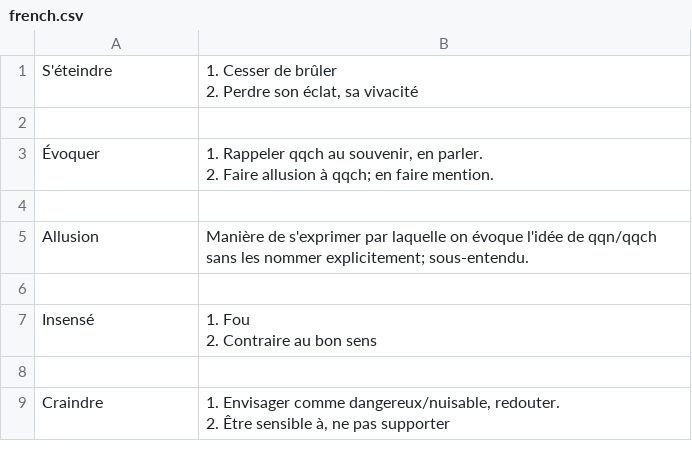
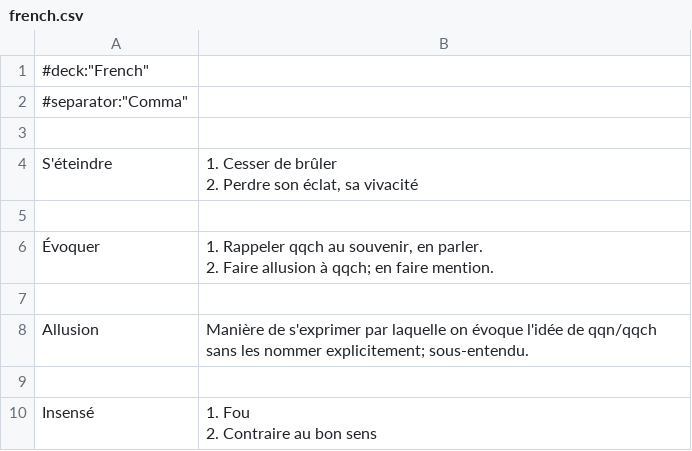
Before and after one commit to kklein/flashcards, a CSV file: french.csv, drawn as a sheet; only a part is shown; the shorter side is filled out with more unchanged rows; the diff names each change by its address in the sheet, - before the commit and + after, or states it on an @@ line.

Commit message:
Add header.

```diff
--- a/french.csv
+++ b/french.csv
+row 1: #deck:"French"
+row 2: #separator:"Comma"
+row 3: (empty)
```
